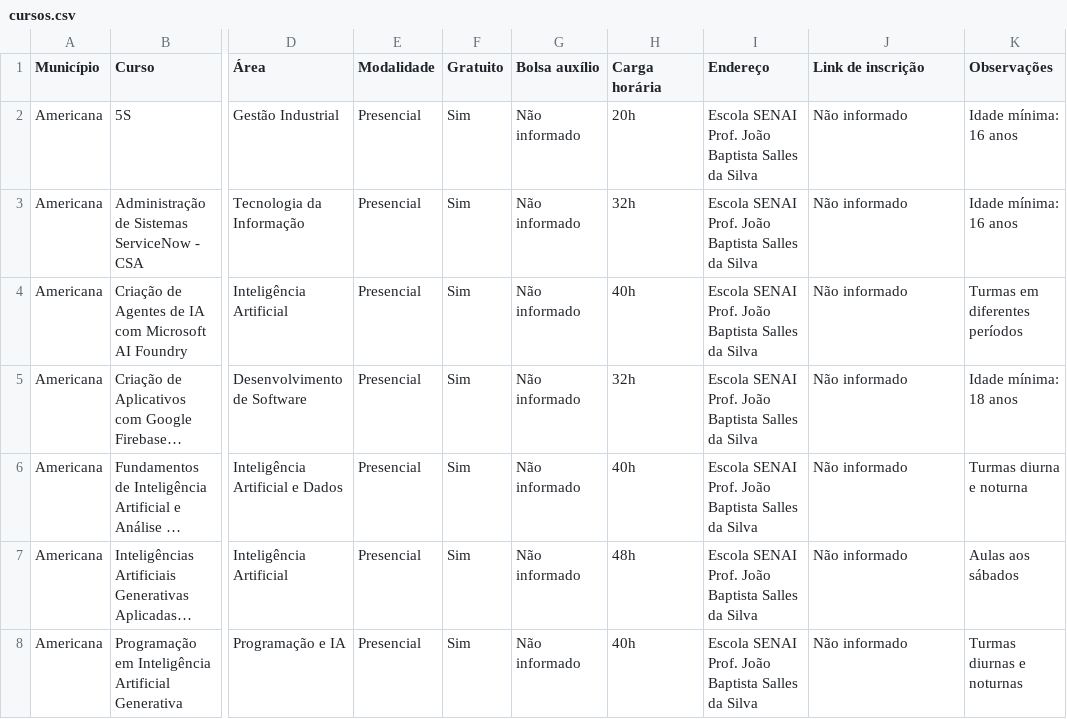
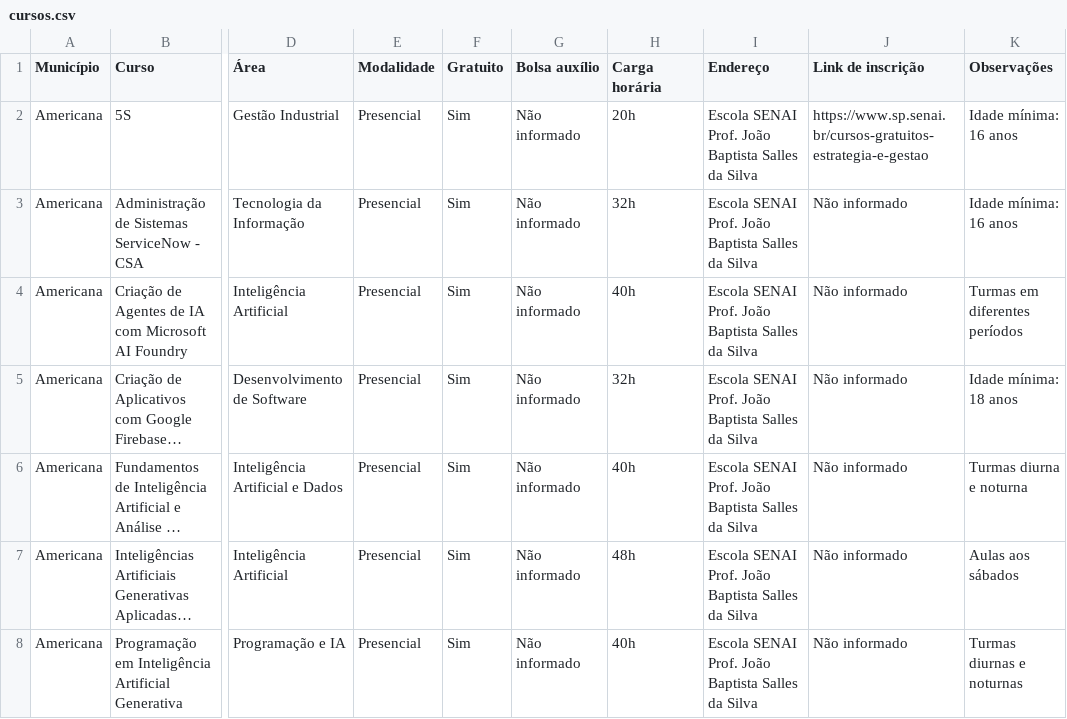
Before and after one commit to izacxll/superacao-sp, a CSV file: cursos.csv, drawn as a sheet; only a part is shown, gaps mark what is left out; long unchanged cells end in …; the diff names each change by its address in the sheet, - before the commit and + after, or states it on an @@ line.

Commit message:
Update cursos.csv

```diff
--- a/cursos.csv
+++ b/cursos.csv
-J2 (Link de inscrição): Não informado
+J2 (Link de inscrição): https://www.sp.senai.br/cursos-gratuitos-estrategia-e-gestao
```
